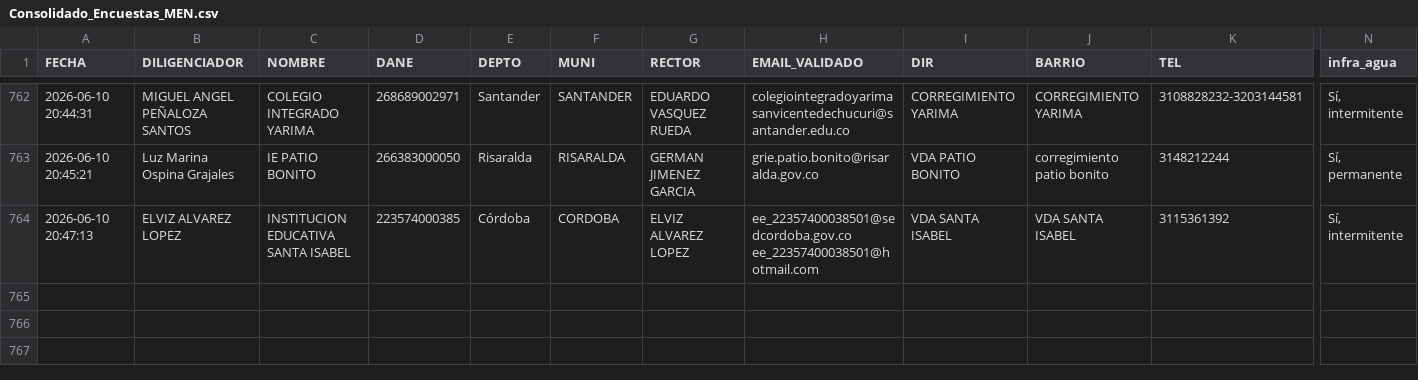
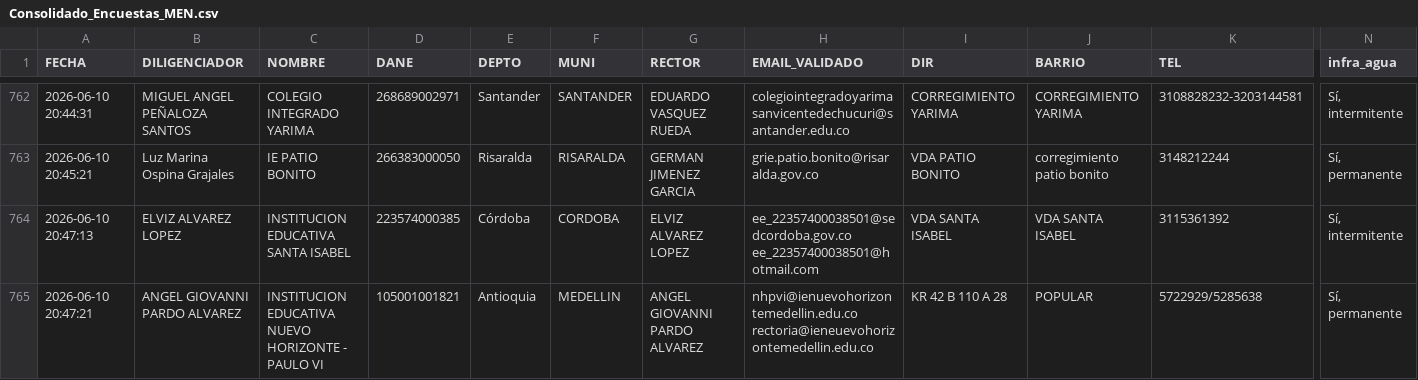
Before and after one commit to maoreyc-sketch/Encuesta_Calidad, a CSV file: Consolidado_Encuestas_MEN.csv, drawn as a sheet; only a part is shown, gaps mark what is left out; rows hold the shown columns only; the diff names each change by its address in the sheet, - before the commit and + after, or states it on an @@ line.

Commit message:
Encuesta registrada 2026-06-10 20:47

```diff
--- a/Consolidado_Encuestas_MEN.csv
+++ b/Consolidado_Encuestas_MEN.csv
+row 765: 2026-06-10 20:47:21 | ANGEL GIOVANNI PARDO ALVAREZ | INSTITUCION EDUCATIVA NUEVO HORIZONTE - PAULO VI | 105001001821 | Antioquia | MEDELLIN | ANGEL GIOVANNI PARDO ALVAREZ | nhpvi@ienuevohorizontemedellin.edu.co rectoria@ieneuevohorizontemedellin.edu.co | KR 42 B 110 A 28 | POPULAR | 5722929/5285638 | Sí, permanente
```
